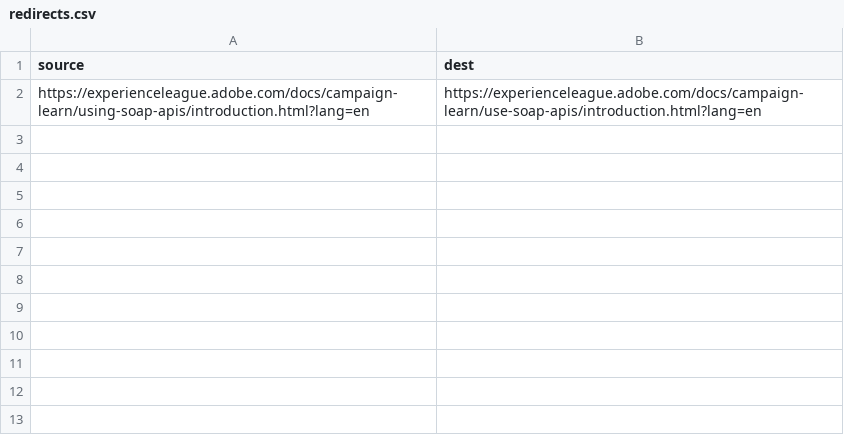
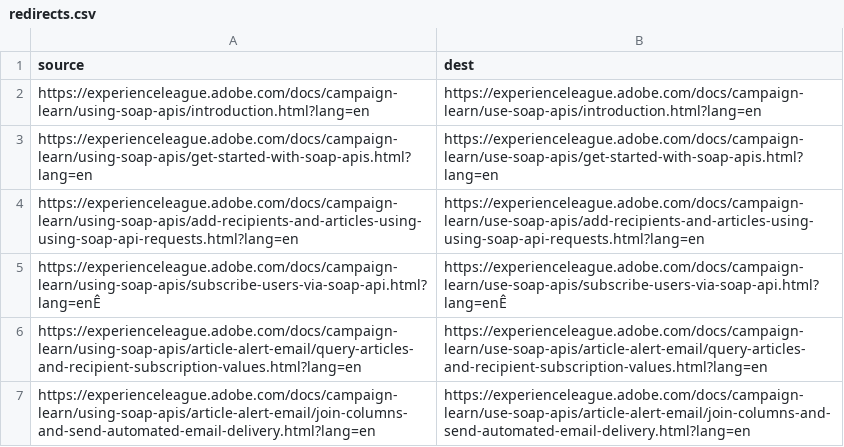
Before and after one commit to AdobeDocs/campaign-learn.ja-JP, a CSV file: redirects.csv, drawn as a sheet; the diff names each change by its address in the sheet, - before the commit and + after, or states it on an @@ line.

Commit message:
Synced non localizable files from repo .

```diff
--- a/redirects.csv
+++ b/redirects.csv
+row 3: https://experienceleague.adobe.com/docs/campaign-learn/using-soap-apis/get-started-with-soap-apis.html?lang=en | https://experienceleague.adobe.com/docs/campaign-learn/use-soap-apis/get-started-with-soap-apis.html?lang=en
+row 4: https://experienceleague.adobe.com/docs/campaign-learn/using-soap-apis/add-recipients-and-articles-using-using-soap-api-requests.html?lang=en | https://experienceleague.adobe.com/docs/campaign-learn/use-soap-apis/add-recipients-and-articles-using-using-soap-api-requests.html?lang=en
+row 5: https://experienceleague.adobe.com/docs/campaign-learn/using-soap-apis/subscribe-users-via-soap-api.html?lang=enÊ | https://experienceleague.adobe.com/docs/campaign-learn/use-soap-apis/subscribe-users-via-soap-api.html?lang=enÊ
+row 6: https://experienceleague.adobe.com/docs/campaign-learn/using-soap-apis/article-alert-email/query-articles-and-recipient-subscription-values.html?lang=en | https://experienceleague.adobe.com/docs/campaign-learn/use-soap-apis/article-alert-email/query-articles-and-recipient-subscription-values.html?lang=en
+row 7: https://experienceleague.adobe.com/docs/campaign-learn/using-soap-apis/article-alert-email/join-columns-and-send-automated-email-delivery.html?lang=en | https://experienceleague.adobe.com/docs/campaign-learn/use-soap-apis/article-alert-email/join-columns-and-send-automated-email-delivery.html?lang=en
```
